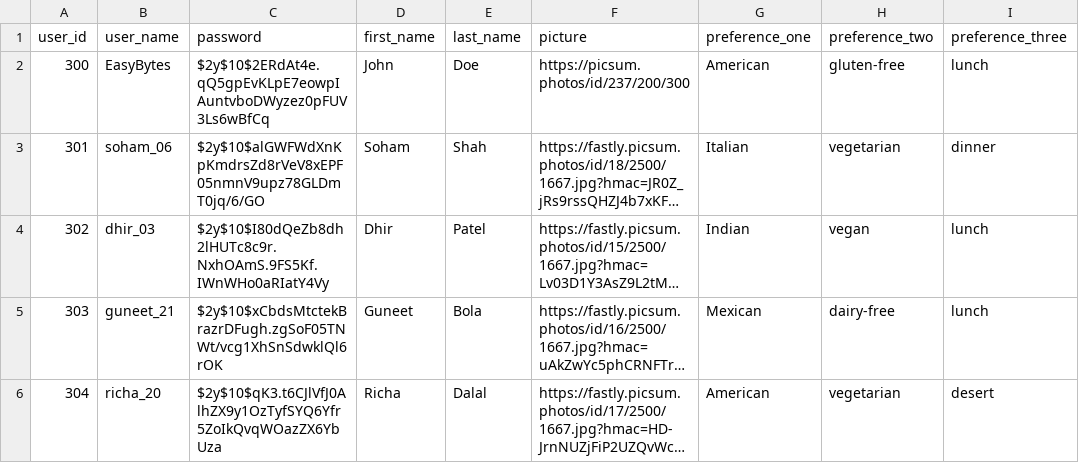
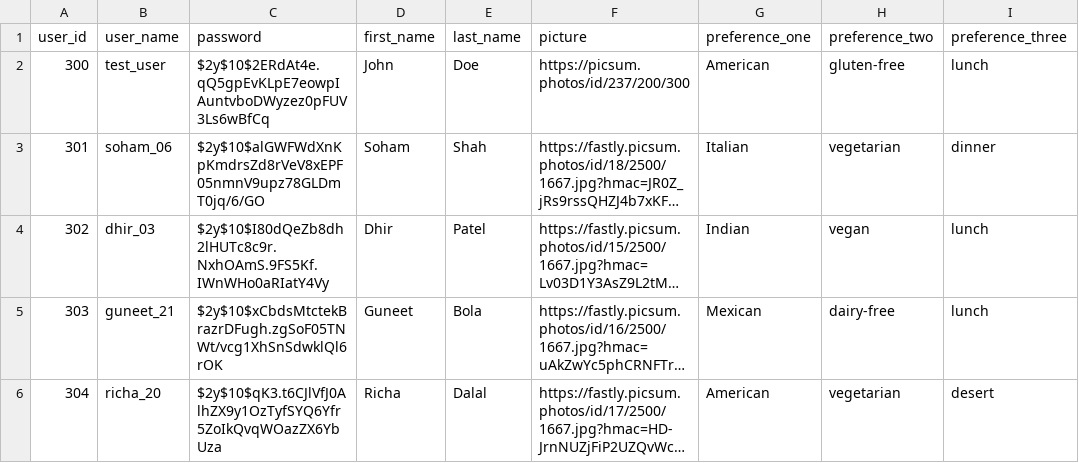
Before and after one commit to dhirpatel133/EasyBytes-RecipeDatabase, a CSV file: db/sample-data/user-sample.csv, drawn as a sheet; long unchanged cells end in …; the diff names each change by its address in the sheet, - before the commit and + after, or states it on an @@ line.

```diff
--- a/db/sample-data/user-sample.csv
+++ b/db/sample-data/user-sample.csv
-B2 (user_name): EasyBytes
+B2 (user_name): test_user
```
Also changed, not shown: db/sample-data/post-sample.csv, 7 other files.
